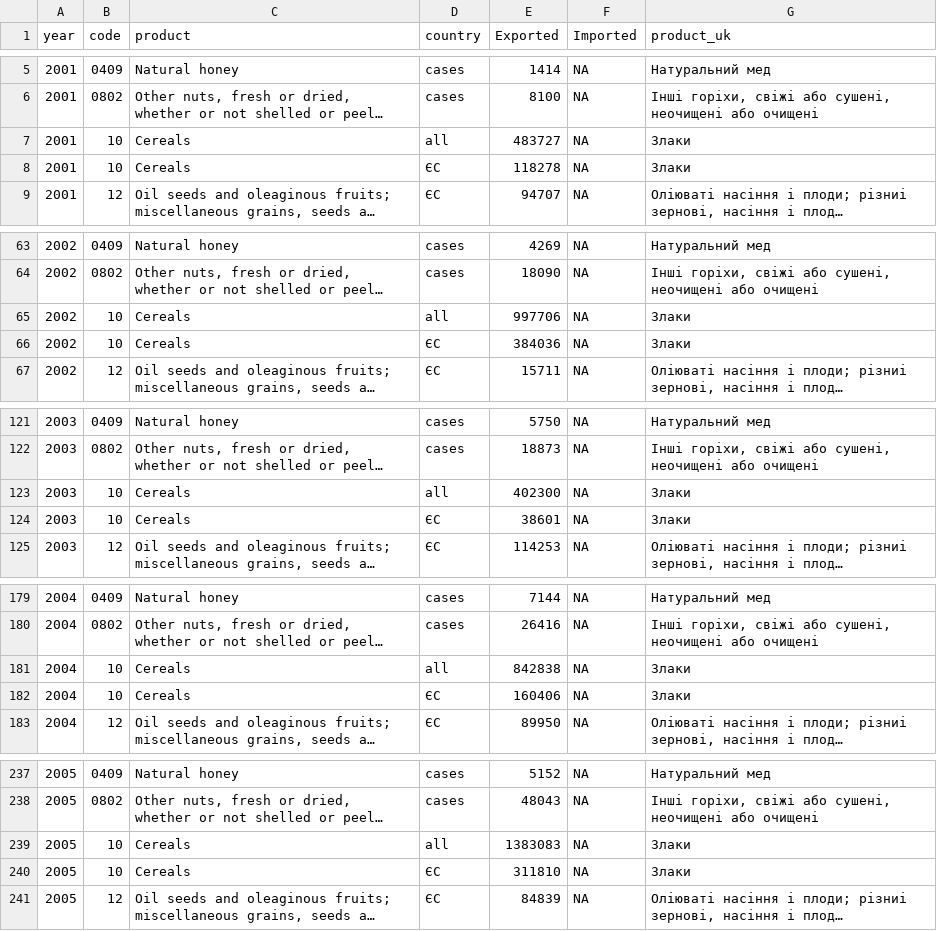
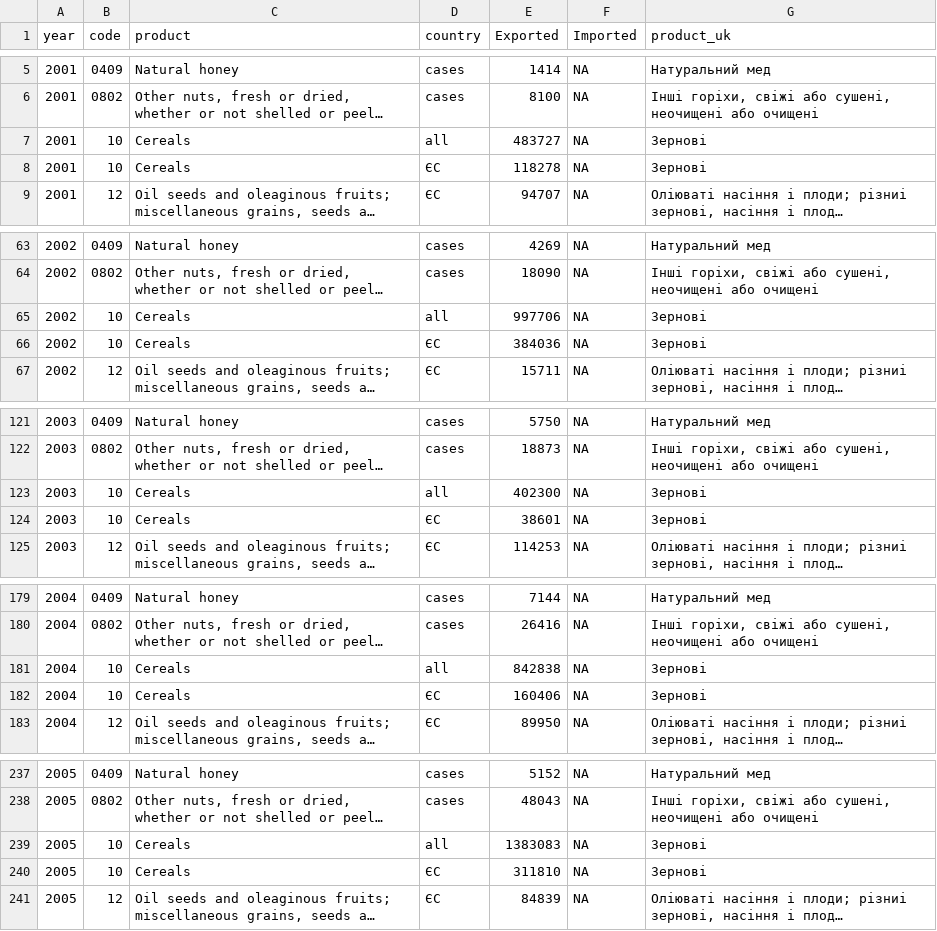
Before and after one commit to texty/trade-map, a CSV file: data/newLineChartData.csv, drawn as a sheet; only a part is shown, gaps mark what is left out; long unchanged cells end in …; the diff covers the shown part only; the diff names each change by its address in the sheet, - before the commit and + after, or states it on an @@ line.

Commit message:
Злаки -> Зернові

```diff
--- a/data/newLineChartData.csv
+++ b/data/newLineChartData.csv
-G7:G8 (product_uk): Злаки
+G7:G8 (product_uk): Зернові
-G65:G66 (product_uk): Злаки
+G65:G66 (product_uk): Зернові
-G123:G124 (product_uk): Злаки
+G123:G124 (product_uk): Зернові
-G181:G182 (product_uk): Злаки
+G181:G182 (product_uk): Зернові
-G239:G240 (product_uk): Злаки
+G239:G240 (product_uk): Зернові
```
Also changed, not shown: 26 edited cells elsewhere in this file, 1 other file.
